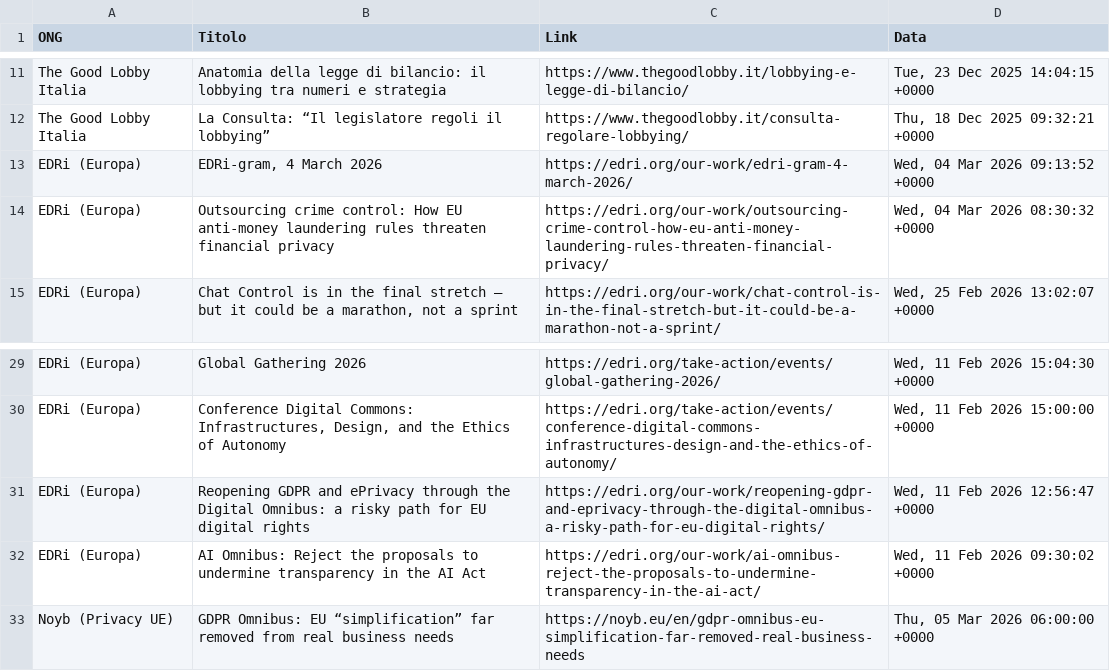
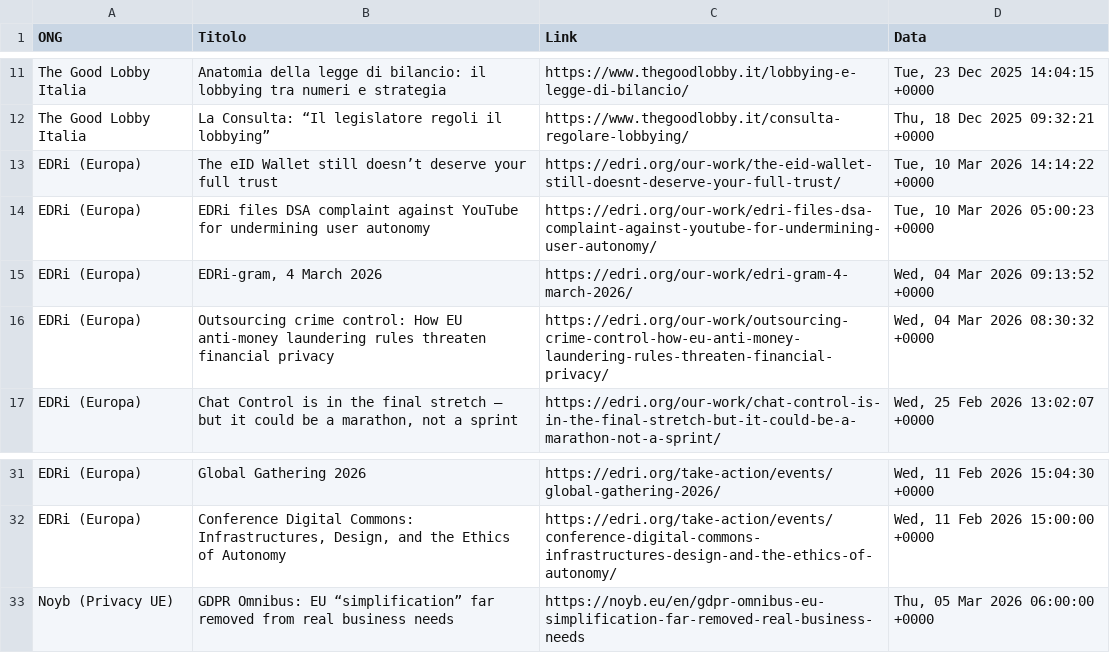
Before and after one commit to Draconer00/tech_advocacy_italia, a CSV file: data/raw/ong_sample.csv, drawn as a sheet; only a part is shown, gaps mark what is left out.

```diff
--- a/data/raw/ong_sample.csv
+++ b/data/raw/ong_sample.csv
@@ -12,2 +12,4 @@ The Good Lobby Italia,Anatomia della legge di bilancio: il lobbying tra numeri e
 The Good Lobby Italia,La Consulta: “Il legislatore regoli il lobbying”,https://www.thegoodlobby.it/consulta-regolare-lobbying/,"Thu, 18 Dec 2025 09:32:21 +0000"
+EDRi (Europa),The eID Wallet still doesn’t deserve your full trust,https://edri.org/our-work/the-eid-wallet-still-doesnt-deserve-your-full-trust/,"Tue, 10 Mar 2026 14:14:22 +0000"
+EDRi (Europa),EDRi files DSA complaint against YouTube for undermining user autonomy,https://edri.org/our-work/edri-files-dsa-complaint-against-youtube-for-undermining-user-autonomy/,"Tue, 10 Mar 2026 05:00:23 +0000"
 EDRi (Europa),"EDRi-gram, 4 March 2026",https://edri.org/our-work/edri-gram-4-march-2026/,"Wed, 04 Mar 2026 09:13:52 +0000"
@@ -30,4 +32,2 @@ EDRi (Europa),Global Gathering 2026,https://edri.org/take-action/events/global-g
 EDRi (Europa),"Conference Digital Commons: Infrastructures, Design, and the Ethics of Autonomy",https://edri.org/take-action/events/conference-digital-commons-infrastructures-design-and-the-ethics-of-autonomy/,"Wed, 11 Feb 2026 15:00:00 +0000"
-EDRi (Europa),Reopening GDPR and ePrivacy through the Digital Omnibus: a risky path for EU digital rights,https://edri.org/our-work/reopening-gdpr-and-eprivacy-through-the-digital-omnibus-a-risky-path-for-eu-digital-rights/,"Wed, 11 Feb 2026 12:56:47 +0000"
-EDRi (Europa),AI Omnibus: Reject the proposals to undermine transparency in the AI Act,https://edri.org/our-work/ai-omnibus-reject-the-proposals-to-undermine-transparency-in-the-ai-act/,"Wed, 11 Feb 2026 09:30:02 +0000"
 Noyb (Privacy UE),GDPR Omnibus: EU “simplification” far removed from real business needs,https://noyb.eu/en/gdpr-omnibus-eu-simplification-far-removed-real-business-needs,"Thu, 05 Mar 2026 06:00:00 +0000"
```
Also changed, not shown: 2 other files.
